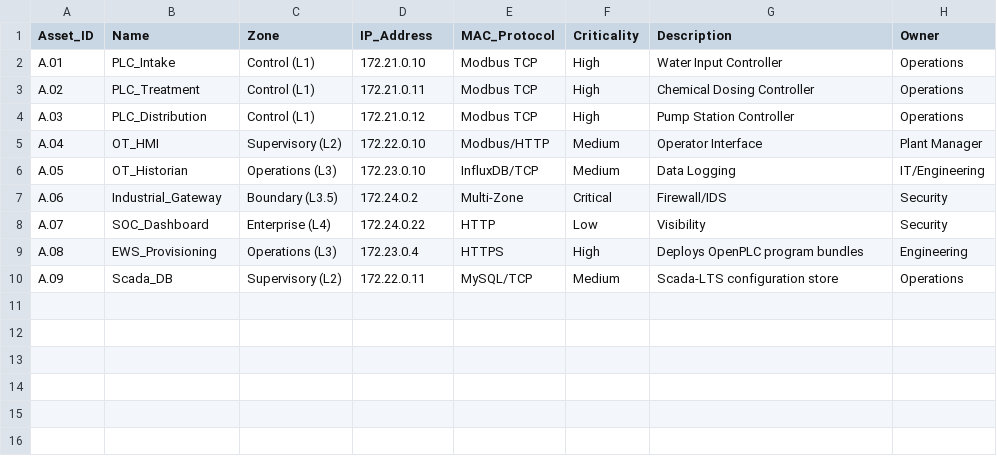
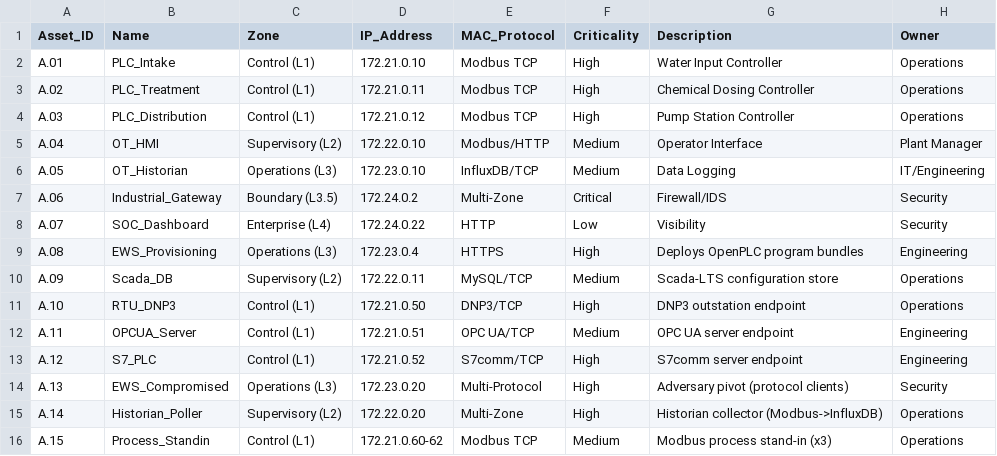
Before and after one commit to LiamCarPer/OT-Security-Lab, a CSV file: governance/asset_inventory.csv, drawn as a sheet.

```diff
--- a/governance/asset_inventory.csv
+++ b/governance/asset_inventory.csv
@@ -10 +10,7 @@ A.08,EWS_Provisioning,Operations (L3),172.23.0.4,HTTPS,High,Deploys OpenPLC prog
 A.09,Scada_DB,Supervisory (L2),172.22.0.11,MySQL/TCP,Medium,Scada-LTS configuration store,Operations
+A.10,RTU_DNP3,Control (L1),172.21.0.50,DNP3/TCP,High,DNP3 outstation endpoint,Operations
+A.11,OPCUA_Server,Control (L1),172.21.0.51,OPC UA/TCP,Medium,OPC UA server endpoint,Engineering
+A.12,S7_PLC,Control (L1),172.21.0.52,S7comm/TCP,High,S7comm server endpoint,Engineering
+A.13,EWS_Compromised,Operations (L3),172.23.0.20,Multi-Protocol,High,Adversary pivot (protocol clients),Security
+A.14,Historian_Poller,Supervisory (L2),172.22.0.20,Multi-Zone,High,Historian collector (Modbus->InfluxDB),Operations
+A.15,Process_Standin,Control (L1),172.21.0.60-62,Modbus TCP,Medium,Modbus process stand-in (x3),Operations
```
Also changed, not shown: asset-inventory/assets.csv, 51 other files.
